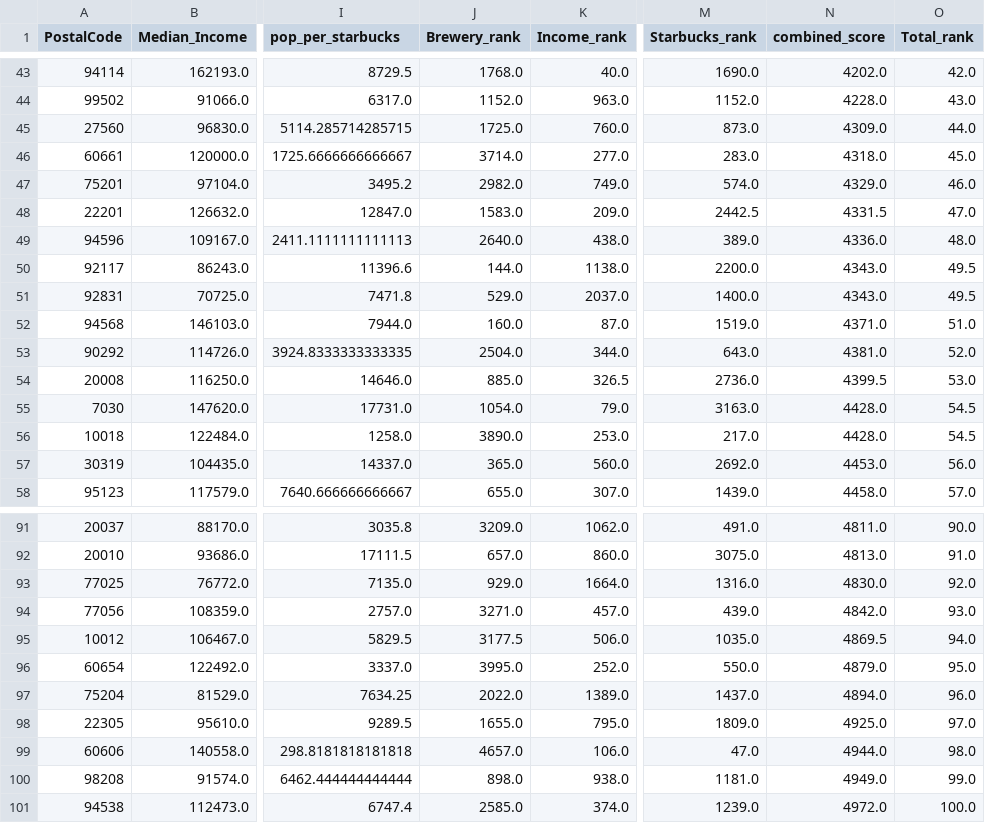
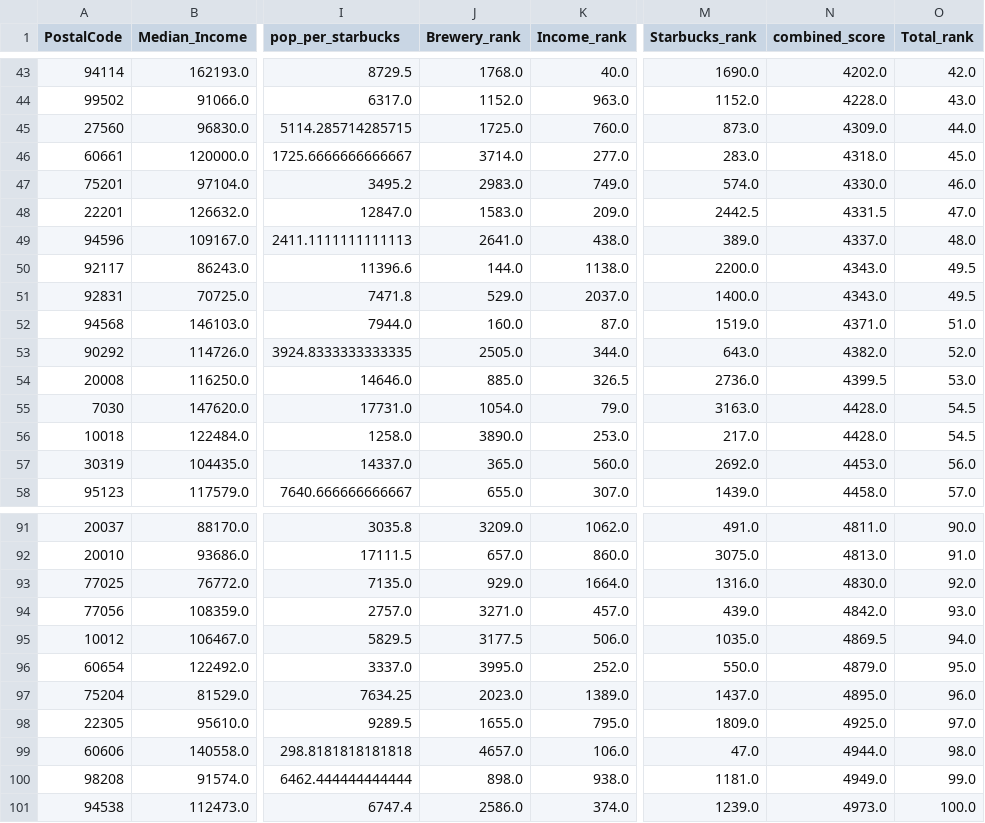
Before and after one commit to kcharlesr/brewBuds_project2, a CSV file: income_data/Top100_zip.csv, drawn as a sheet; only a part is shown, gaps mark what is left out; the diff covers the shown part only; the diff names each change by its address in the sheet, - before the commit and + after, or states it on an @@ line.

```diff
--- a/income_data/Top100_zip.csv
+++ b/income_data/Top100_zip.csv
-J47 (Brewery_rank): 2982.0
+J47 (Brewery_rank): 2983.0
-N47 (combined_score): 4329.0
+N47 (combined_score): 4330.0
-J49 (Brewery_rank): 2640.0
+J49 (Brewery_rank): 2641.0
-N49 (combined_score): 4336.0
+N49 (combined_score): 4337.0
-J53 (Brewery_rank): 2504.0
+J53 (Brewery_rank): 2505.0
-N53 (combined_score): 4381.0
+N53 (combined_score): 4382.0
-J97 (Brewery_rank): 2022.0
+J97 (Brewery_rank): 2023.0
-N97 (combined_score): 4894.0
+N97 (combined_score): 4895.0
-J101 (Brewery_rank): 2585.0
+J101 (Brewery_rank): 2586.0
-N101 (combined_score): 4972.0
+N101 (combined_score): 4973.0
```
Also changed, not shown: 1 added row, 1 removed row and 43 edited cells elsewhere in this file, 4 other files.
